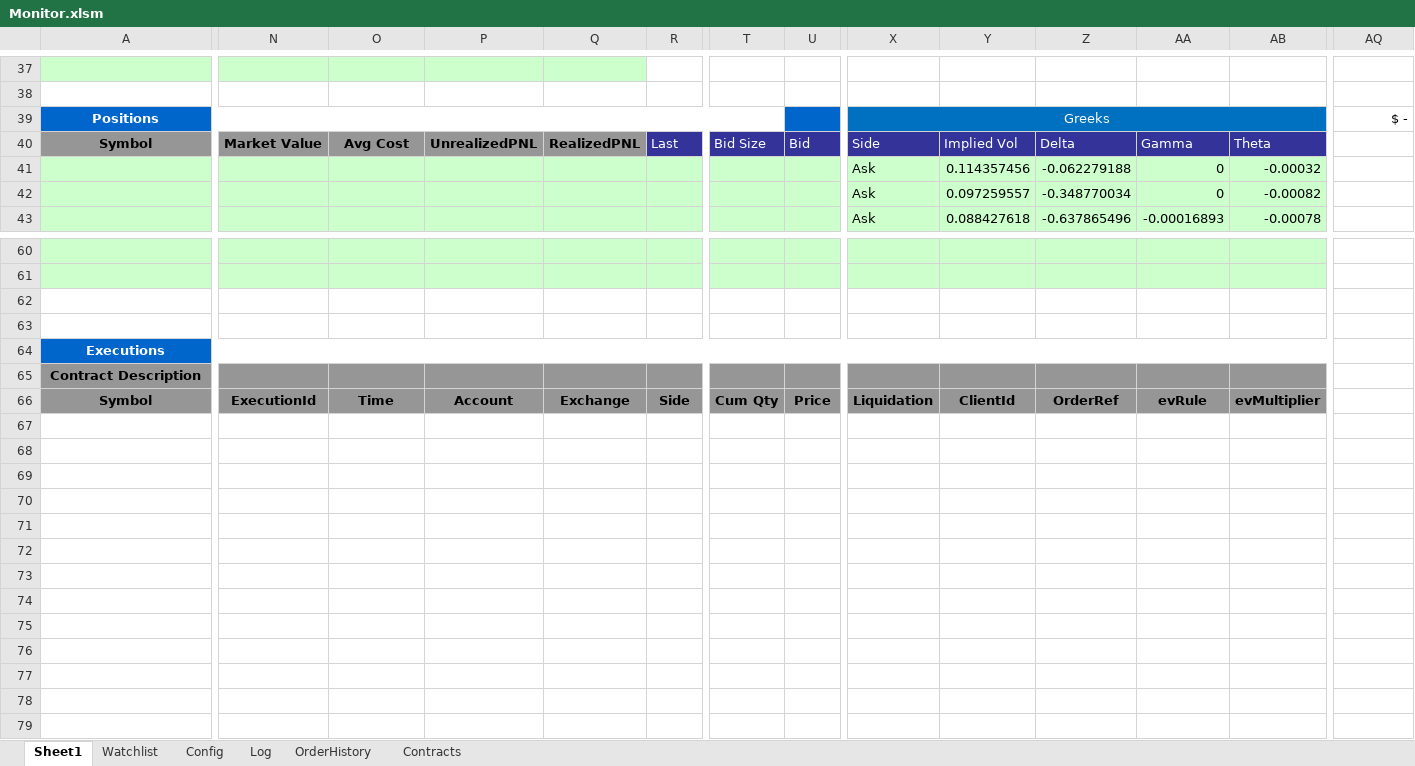
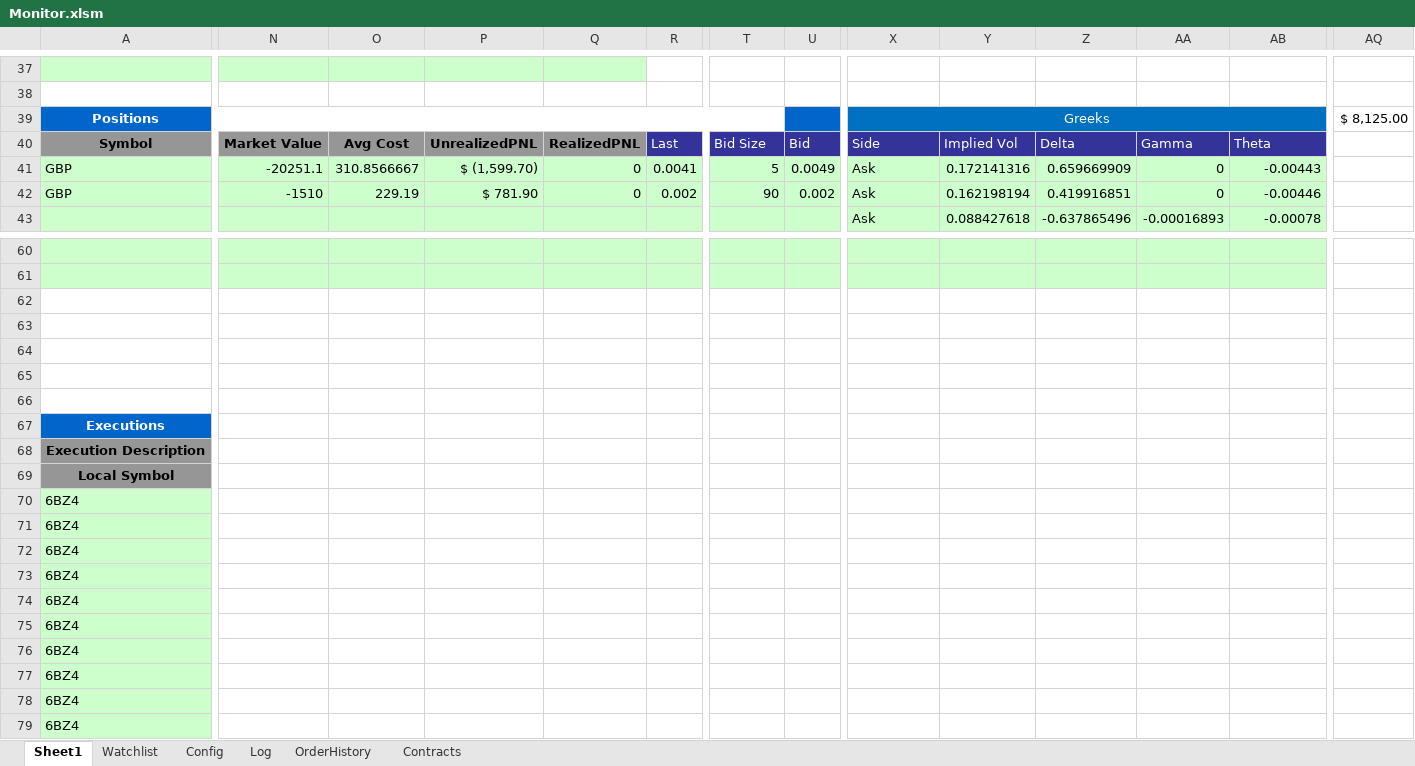
Before and after one commit to rssmith1/AFT-Production-Development, an Excel workbook: Monitor/Monitor.xlsm, sheet Sheet1, drawn as a sheet; only a part is shown, gaps mark what is left out; values as stored, in another font and other column widths than the file's, no borders; charts and pictures and conditional formats not drawn; removed rows and columns are numbered as before the commit, all else as after; rows hold the shown columns only; the diff covers the shown part only; the diff names each change by its address in the sheet, - before the commit and + after, or states it on an @@ line.

Commit message:
Executions is cleaned
This version has the Executions section defined by variables in the
Config sheet.  Also,
I have eliminated columns in the execution view that I don't care about
- specifically duplicating all of the contract id columns

```diff
--- a/Monitor/Monitor.xlsm (sheet Sheet1)
+++ b/Monitor/Monitor.xlsm (sheet Sheet1)
-AQ39: $ -
+AQ39: $ 8,125.00
-row 41:  |  |  |  |  |  |  |  | Ask | 0.114357456 | -0.062279188 | 0 | -0.00032
-row 42:  |  |  |  |  |  |  |  | Ask | 0.097259557 | -0.348770034 | 0 | -0.00082
+row 41: GBP | -20251.1 | 310.8566667 | $ (1,599.70) | 0 | 0.0041 | 5 | 0.0049 | Ask | 0.172141316 | 0.659669909 | 0 | -0.00443
+row 42: GBP | -1510 | 229.19 | $ 781.90 | 0 | 0.002 | 90 | 0.002 | Ask | 0.162198194 | 0.419916851 | 0 | -0.00446
+row 64: (empty)
+row 65: (empty)
+row 66: (empty)
-A64:AB64 merged
+A67:M67 merged
-N67:AB67 fill: #0066CC
+N67:AB67 fill: none
-row 65: Contract Description
-row 66: Symbol | ExecutionId | Time | Account | Exchange | Side | Cum Qty | Price | Liquidation | ClientId | OrderRef | evRule | evMultiplier
+row 68: Execution Description
+row 69: Local Symbol
+row 70: 6BZ4
+row 71: 6BZ4
+row 72: 6BZ4
+row 73: 6BZ4
+row 74: 6BZ4
+row 75: 6BZ4
+row 76: 6BZ4
+row 77: 6BZ4
+row 78: 6BZ4
+row 79: 6BZ4
```
Also changed, not shown: 8 added rows, 8 removed rows, 1 moved row, 27 edited cells and cell formats elsewhere in this sheet, sheet OrderHistory, sheet Log, sheet Watchlist, sheet Config, charts or pictures.
